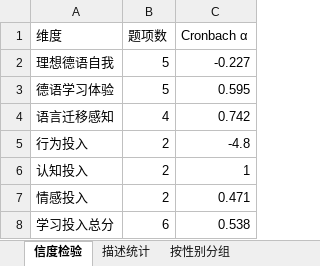
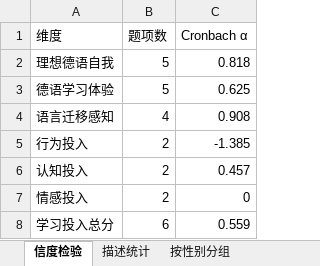
Before and after one commit to leoyangoy-hub/german-motivation-survey, an Excel workbook: 分析结果.xlsx, sheet 信度检验, drawn as a sheet; values as stored, in another font and other column widths than the file's, no borders; the diff names each change by its address in the sheet, - before the commit and + after, or states it on an @@ line.

```diff
--- a/分析结果.xlsx (sheet 信度检验)
+++ b/分析结果.xlsx (sheet 信度检验)
-C2 (Cronbach α): -0.227
+C2 (Cronbach α): 0.818
-C3 (Cronbach α): 0.595
+C3 (Cronbach α): 0.625
-C4 (Cronbach α): 0.742
+C4 (Cronbach α): 0.908
-C5 (Cronbach α): -4.8
+C5 (Cronbach α): -1.385
-C6 (Cronbach α): 1
+C6 (Cronbach α): 0.457
-C7 (Cronbach α): 0.471
+C7 (Cronbach α): 0
-C8 (Cronbach α): 0.538
+C8 (Cronbach α): 0.559
```
Also changed, not shown: sheet 描述统计, sheet 相关矩阵, sheet 按是否被调剂分组, sheet 按性别分组, sheet 按接触程度分组, 问卷数据.xlsx, 6 other files.
